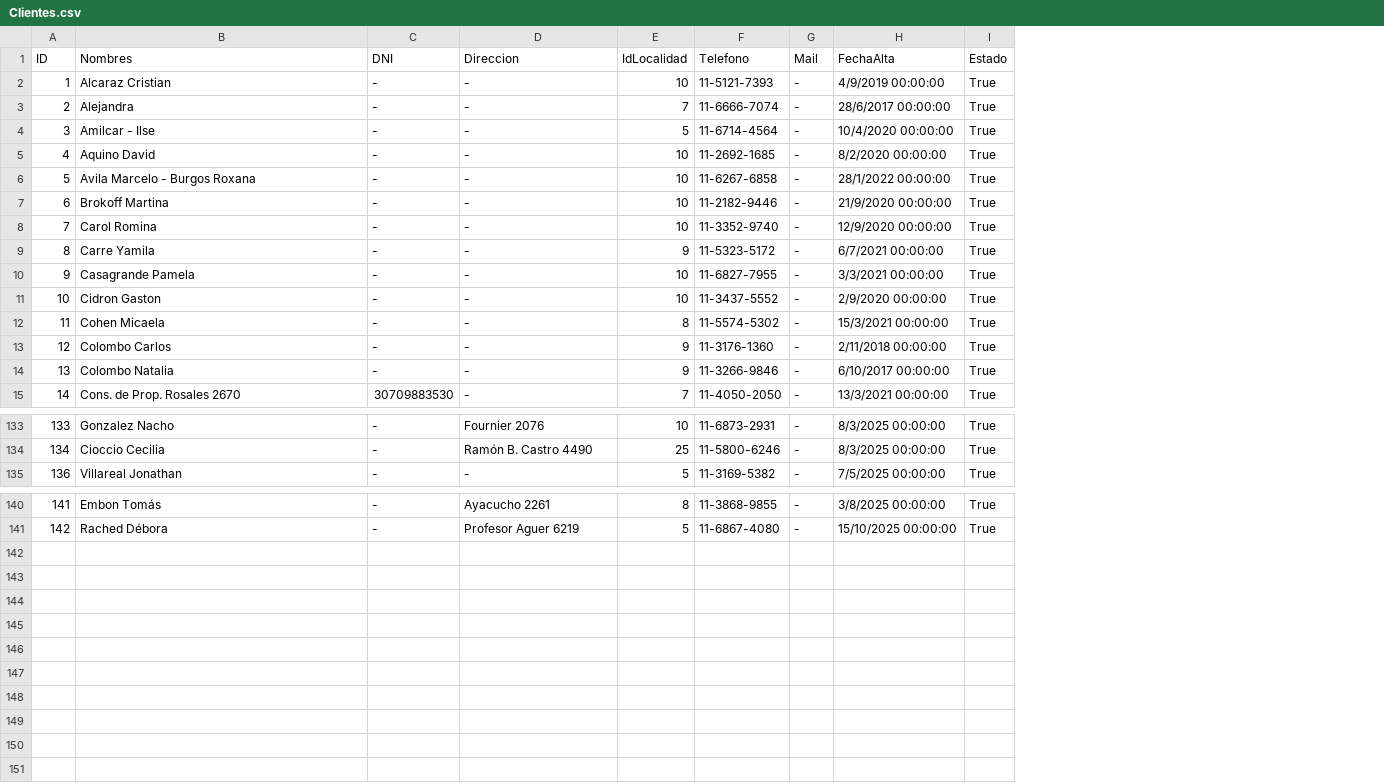
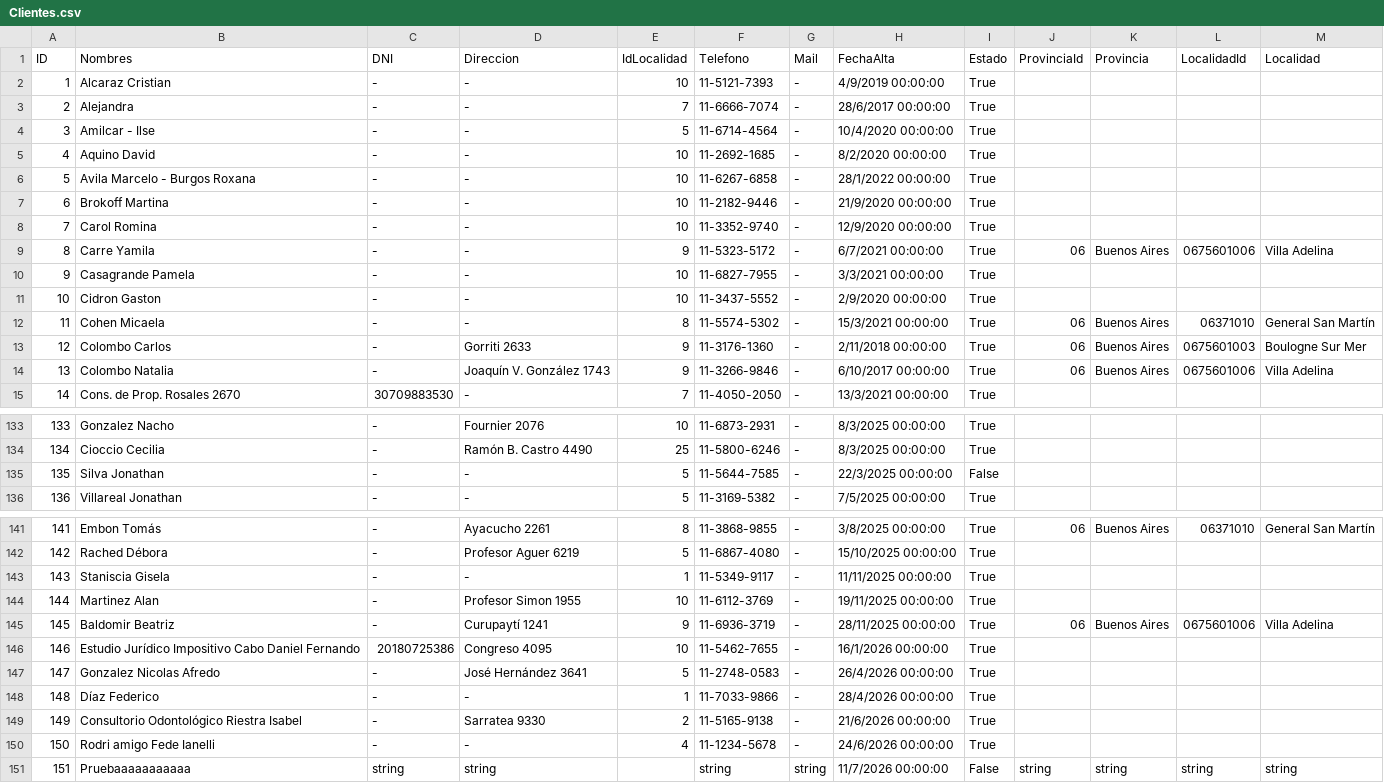
Before and after one commit to jmgross223694/CompuGross_Desktop, a CSV file: Backup DBs/CG/Clientes.csv, drawn as a sheet; only a part is shown, gaps mark what is left out; the diff covers the shown part only; the diff names each change by its address in the sheet, - before the commit and + after, or states it on an @@ line.

```diff
--- a/Backup DBs/CG/Clientes.csv
+++ b/Backup DBs/CG/Clientes.csv
+column J (ProvinciaId), rows 9-14: 06 |  |  | 06 | 06 | 06; row 141: 06
+column K (Provincia), rows 9-14: Buenos Aires |  |  | Buenos Aires | Buenos Aires | Buenos Aires; row 141: Buenos Aires
+column L (LocalidadId), rows 9-14: 0675601006 |  |  | 06371010 | 0675601003 | 0675601006; row 141: 06371010
+column M (Localidad), rows 9-14: Villa Adelina |  |  | General San Martín | Boulogne Sur Mer | Villa Adelina; row 141: General San Martín
-D13 (Direccion): -
+D13 (Direccion): Gorriti 2633
-D14 (Direccion): -
+D14 (Direccion): Joaquín V. González 1743
+row 135: 135 | Silva Jonathan | - | - | 5 | 11-5644-7585 | - | 22/3/2025 00:00:00 | False
+row 143: 143 | Staniscia Gisela | - | - | 1 | 11-5349-9117 | - | 11/11/2025 00:00:00 | True
+row 144: 144 | Martinez Alan | - | Profesor Simon 1955 | 10 | 11-6112-3769 | - | 19/11/2025 00:00:00 | True
+row 145: 145 | Baldomir Beatriz | - | Curupaytí 1241 | 9 | 11-6936-3719 | - | 28/11/2025 00:00:00 | True | 06 | Buenos Aires | 0675601006 | Villa Adelina
+row 146: 146 | Estudio Jurídico Impositivo Cabo Daniel Fernando | 20180725386 | Congreso 4095 | 10 | 11-5462-7655 | - | 16/1/2026 00:00:00 | True
+row 147: 147 | Gonzalez Nicolas Afredo | - | José Hernández 3641 | 5 | 11-2748-0583 | - | 26/4/2026 00:00:00 | True
+row 148: 148 | Díaz Federico | - | - | 1 | 11-7033-9866 | - | 28/4/2026 00:00:00 | True
+row 149: 149 | Consultorio Odontológico Riestra Isabel | - | Sarratea 9330 | 2 | 11-5165-9138 | - | 21/6/2026 00:00:00 | True
+row 150: 150 | Rodri amigo Fede Ianelli | - | - | 4 | 11-1234-5678 | - | 24/6/2026 00:00:00 | True
+row 151: 151 | Pruebaaaaaaaaaaa | string | string |  | string | string | 11/7/2026 00:00:00 | False | string | string | string | string
```
Also changed, not shown: 12 edited cells elsewhere in this file, Backup DBs/CG/ExportComprasProveedores.csv, Backup DBs/CG/ListaPrecios.csv, 33 other files.
